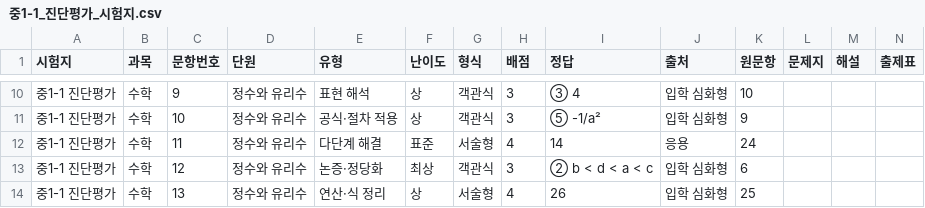
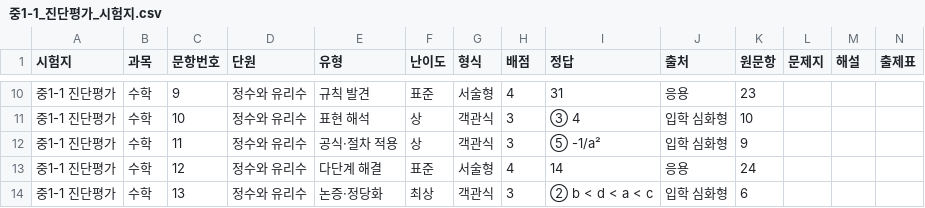
Before and after one commit to devRobertSon/student-assessment-analysis, a CSV file: app/public/papers/중1-1_진단평가_시험지.csv, drawn as a sheet; only a part is shown, gaps mark what is left out; the diff covers the shown part only.

```diff
--- a/app/public/papers/중1-1_진단평가_시험지.csv
+++ b/app/public/papers/중1-1_진단평가_시험지.csv
@@ -10,5 +10,5 @@
-중1-1 진단평가,수학,9,정수와 유리수,표현 해석,상,객관식,3,③ 4,입학 심화형,10,,,
-중1-1 진단평가,수학,10,정수와 유리수,공식·절차 적용,상,객관식,3,⑤ -1/a²,입학 심화형,9,,,
-중1-1 진단평가,수학,11,정수와 유리수,다단계 해결,표준,서술형,4,14,응용,24,,,
-중1-1 진단평가,수학,12,정수와 유리수,논증·정당화,최상,객관식,3,② b < d < a < c,입학 심화형,6,,,
-중1-1 진단평가,수학,13,정수와 유리수,연산·식 정리,상,서술형,4,26,입학 심화형,25,,,
+중1-1 진단평가,수학,9,정수와 유리수,규칙 발견,표준,서술형,4,31,응용,23,,,
+중1-1 진단평가,수학,10,정수와 유리수,표현 해석,상,객관식,3,③ 4,입학 심화형,10,,,
+중1-1 진단평가,수학,11,정수와 유리수,공식·절차 적용,상,객관식,3,⑤ -1/a²,입학 심화형,9,,,
+중1-1 진단평가,수학,12,정수와 유리수,다단계 해결,표준,서술형,4,14,응용,24,,,
+중1-1 진단평가,수학,13,정수와 유리수,논증·정당화,최상,객관식,3,② b < d < a < c,입학 심화형,6,,,
```
Also changed, not shown: 108 edited cells elsewhere in this file, app/public/papers/중1-2_진단평가_채점표.csv, docs/papers/중2-1_진단평가_채점표.csv, 15 other files.
